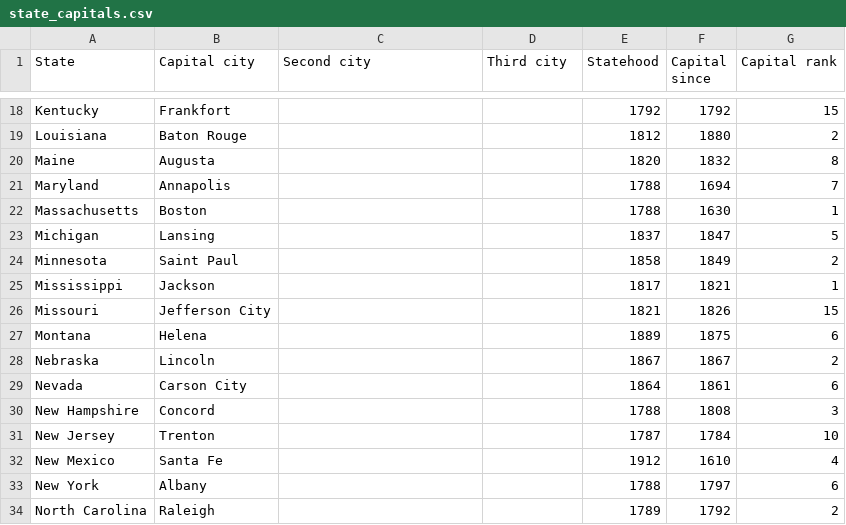
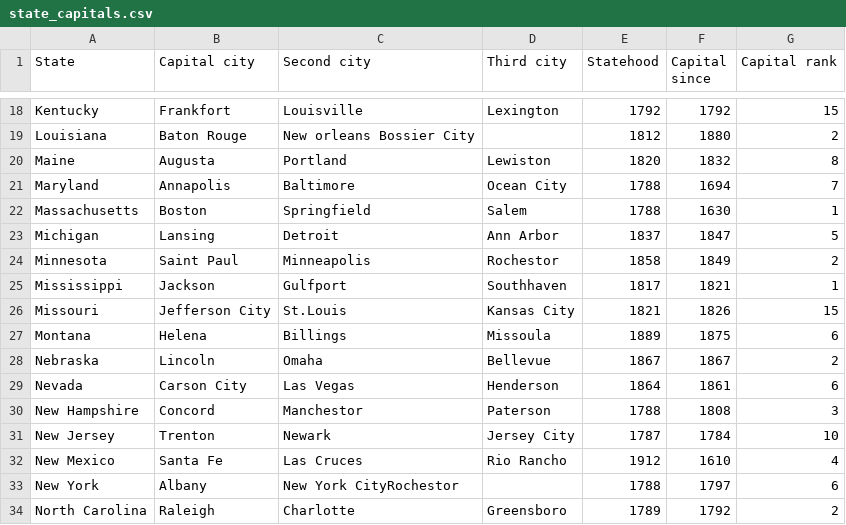
Before and after one commit to skycole768/State-Capital-Quiz, a CSV file: app/src/main/assets/state_capitals.csv, drawn as a sheet; only a part is shown, gaps mark what is left out; the diff covers the shown part only; the diff names each change by its address in the sheet, - before the commit and + after, or states it on an @@ line.

```diff
--- a/app/src/main/assets/state_capitals.csv
+++ b/app/src/main/assets/state_capitals.csv
-C18 (Second city): (empty)
+C18 (Second city): Louisville
-D18 (Third city): (empty)
+D18 (Third city): Lexington
-C19 (Second city): (empty)
+C19 (Second city): New orleans Bossier City
-C20 (Second city): (empty)
+C20 (Second city): Portland
-D20 (Third city): (empty)
+D20 (Third city): Lewiston
-C21 (Second city): (empty)
+C21 (Second city): Baltimore
-D21 (Third city): (empty)
+D21 (Third city): Ocean City
-C22 (Second city): (empty)
+C22 (Second city): Springfield
-D22 (Third city): (empty)
+D22 (Third city): Salem
-C23 (Second city): (empty)
+C23 (Second city): Detroit
-D23 (Third city): (empty)
+D23 (Third city): Ann Arbor
-C24 (Second city): (empty)
+C24 (Second city): Minneapolis
-D24 (Third city): (empty)
+D24 (Third city): Rochestor
-C25 (Second city): (empty)
+C25 (Second city): Gulfport
-D25 (Third city): (empty)
+D25 (Third city): Southhaven
-C26 (Second city): (empty)
+C26 (Second city): St.Louis
-D26 (Third city): (empty)
+D26 (Third city): Kansas City
-C27 (Second city): (empty)
+C27 (Second city): Billings
-D27 (Third city): (empty)
+D27 (Third city): Missoula
-C28 (Second city): (empty)
+C28 (Second city): Omaha
-D28 (Third city): (empty)
+D28 (Third city): Bellevue
-C29 (Second city): (empty)
+C29 (Second city): Las Vegas
-D29 (Third city): (empty)
+D29 (Third city): Henderson
-C30 (Second city): (empty)
+C30 (Second city): Manchestor
-D30 (Third city): (empty)
+D30 (Third city): Paterson
-C31 (Second city): (empty)
+C31 (Second city): Newark
-D31 (Third city): (empty)
+D31 (Third city): Jersey City
-C32 (Second city): (empty)
+C32 (Second city): Las Cruces
-D32 (Third city): (empty)
+D32 (Third city): Rio Rancho
-C33 (Second city): (empty)
+C33 (Second city): New York CityRochestor
-C34 (Second city): (empty)
+C34 (Second city): Charlotte
-D34 (Third city): (empty)
+D34 (Third city): Greensboro
```
Also changed, not shown: 66 edited cells elsewhere in this file.
